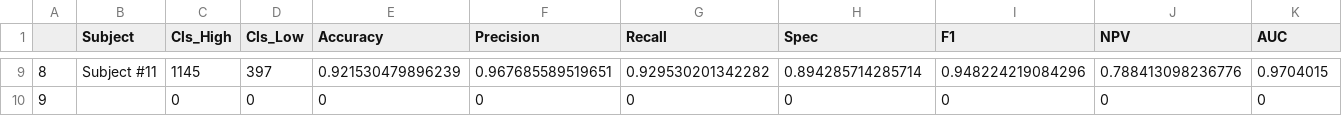
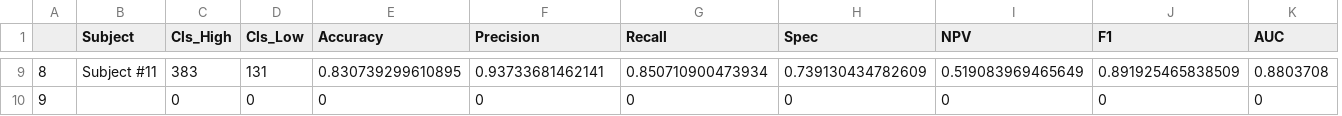
Before and after one commit to UH-CPL/Accelarousal-Study-NAT1-Methods, a CSV file: ord/outputs/mlperf/perf_Prev_5s_Next_5s.csv, drawn as a sheet; only a part is shown, gaps mark what is left out; removed rows and columns are numbered as before the commit, all else as after; the diff covers the shown part only; the diff names each change by its address in the sheet, - before the commit and + after, or states it on an @@ line.

```diff
--- a/ord/outputs/mlperf/perf_Prev_5s_Next_5s.csv
+++ b/ord/outputs/mlperf/perf_Prev_5s_Next_5s.csv
-column I (F1), rows 9-10: 0.948224219084296 | 0
+column J (F1), rows 9-10: 0.891925465838509 | 0
-C9 (Cls_High): 1145
+C9 (Cls_High): 383
-D9 (Cls_Low): 397
+D9 (Cls_Low): 131
-E9 (Accuracy): 0.921530479896239
+E9 (Accuracy): 0.830739299610895
-F9 (Precision): 0.967685589519651
+F9 (Precision): 0.93733681462141
-G9 (Recall): 0.929530201342282
+G9 (Recall): 0.850710900473934
-H9 (Spec): 0.894285714285714
+H9 (Spec): 0.739130434782609
-I9 (NPV): 0.788413098236776
+I9 (NPV): 0.519083969465649
-K9 (AUC): 0.9704015
+K9 (AUC): 0.8803708
```
Also changed, not shown: 56 edited cells elsewhere in this file, ttd1/data/processed/analysis/TT1_Drive_2_PP.csv, ttd1/data/processed/analysis/TT1_Drive_3_PP.csv, 10 other files.
